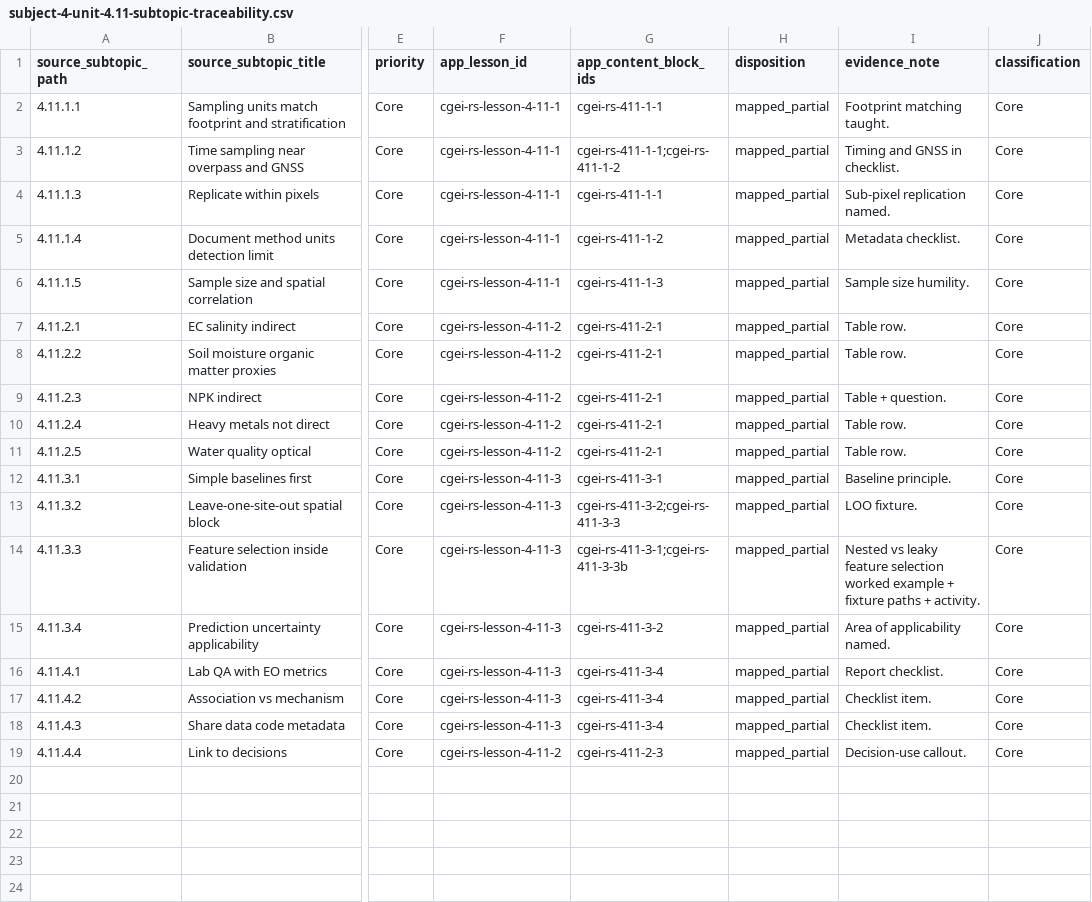
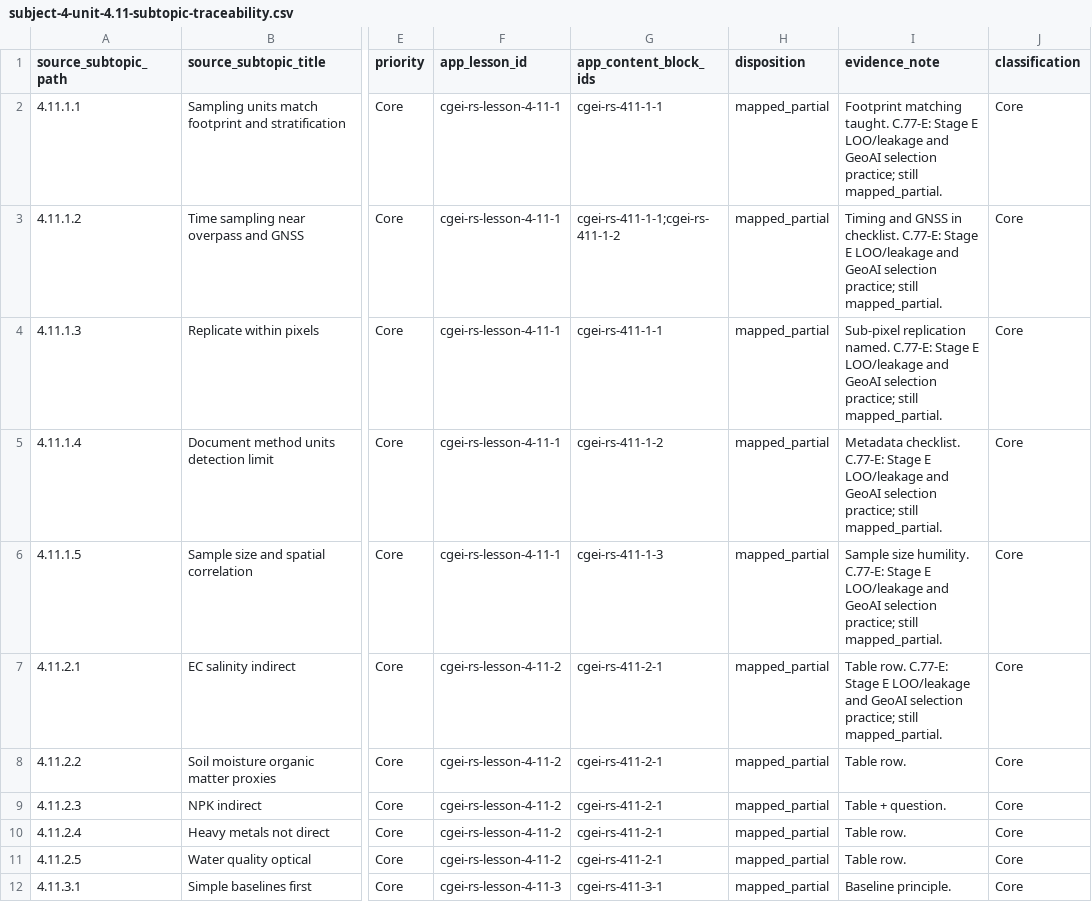
Before and after one commit to musab-shahid/my-study, a CSV file: docs/cgei/subject-4-unit-4.11-subtopic-traceability.csv, drawn as a sheet; only a part is shown, gaps mark what is left out; the shorter side is filled out with more unchanged rows; the diff names each change by its address in the sheet, - before the commit and + after, or states it on an @@ line.

Commit message:
feat(cgei): Subject 4 Stage E — Units 4.11–4.12 validation and GeoAI selection
LOO vs leakage practice, field–EO honesty, baseline-first GeoAI method
selection, and assessments aligned with synthetic fixtures.

```diff
--- a/docs/cgei/subject-4-unit-4.11-subtopic-traceability.csv
+++ b/docs/cgei/subject-4-unit-4.11-subtopic-traceability.csv
-I2 (evidence_note): …matching taught.
+I2 (evidence_note): …matching taught. C.77-E: Stage E LOO/leakage and GeoAI selection practice; still mapped_partial.
-I3 (evidence_note): …in checklist.
+I3 (evidence_note): …in checklist. C.77-E: Stage E LOO/leakage and GeoAI selection practice; still mapped_partial.
-I4 (evidence_note): …replication named.
+I4 (evidence_note): …replication named. C.77-E: Stage E LOO/leakage and GeoAI selection practice; still mapped_partial.
-I5 (evidence_note): Metadata checklist.
+I5 (evidence_note): Metadata checklist. C.77-E: Stage E LOO/leakage and GeoAI selection practice; still mapped_partial.
-I6 (evidence_note): …size humility.
+I6 (evidence_note): …size humility. C.77-E: Stage E LOO/leakage and GeoAI selection practice; still mapped_partial.
-I7 (evidence_note): Table row.
+I7 (evidence_note): Table row. C.77-E: Stage E LOO/leakage and GeoAI selection practice; still mapped_partial.
```
Also changed, not shown: docs/cgei/subject-4-unit-4.12-subtopic-traceability.csv, 3 other files.
